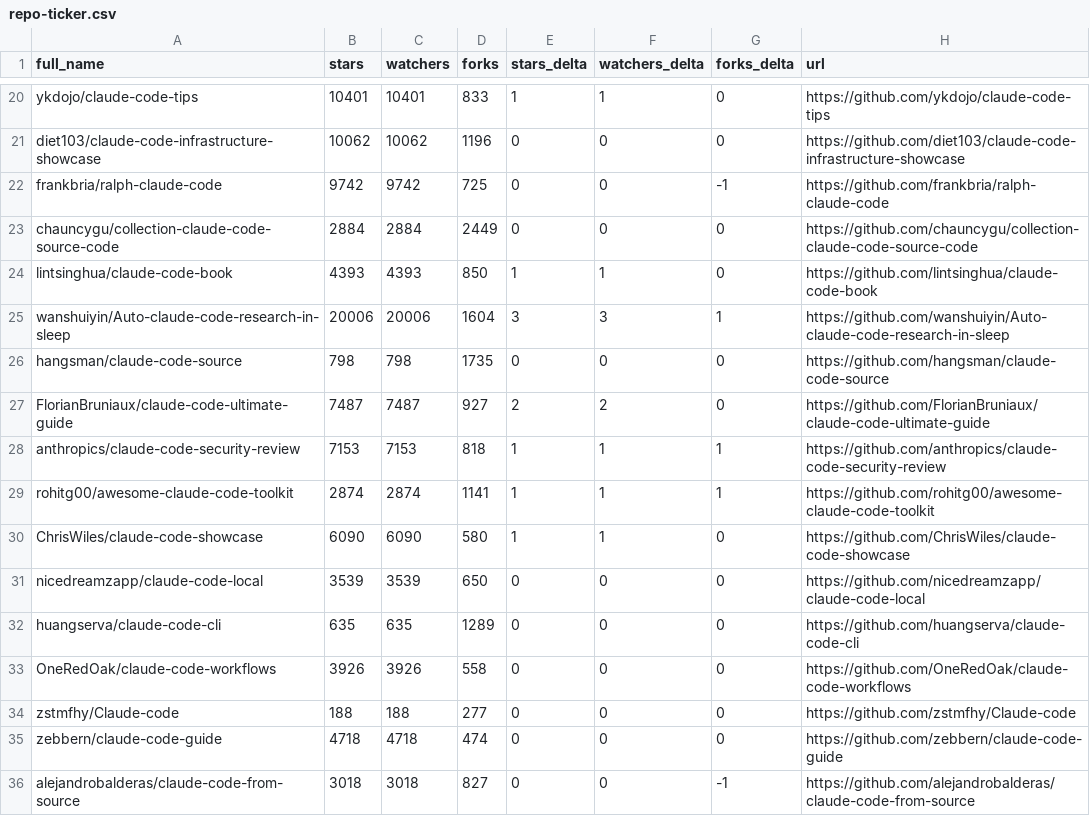
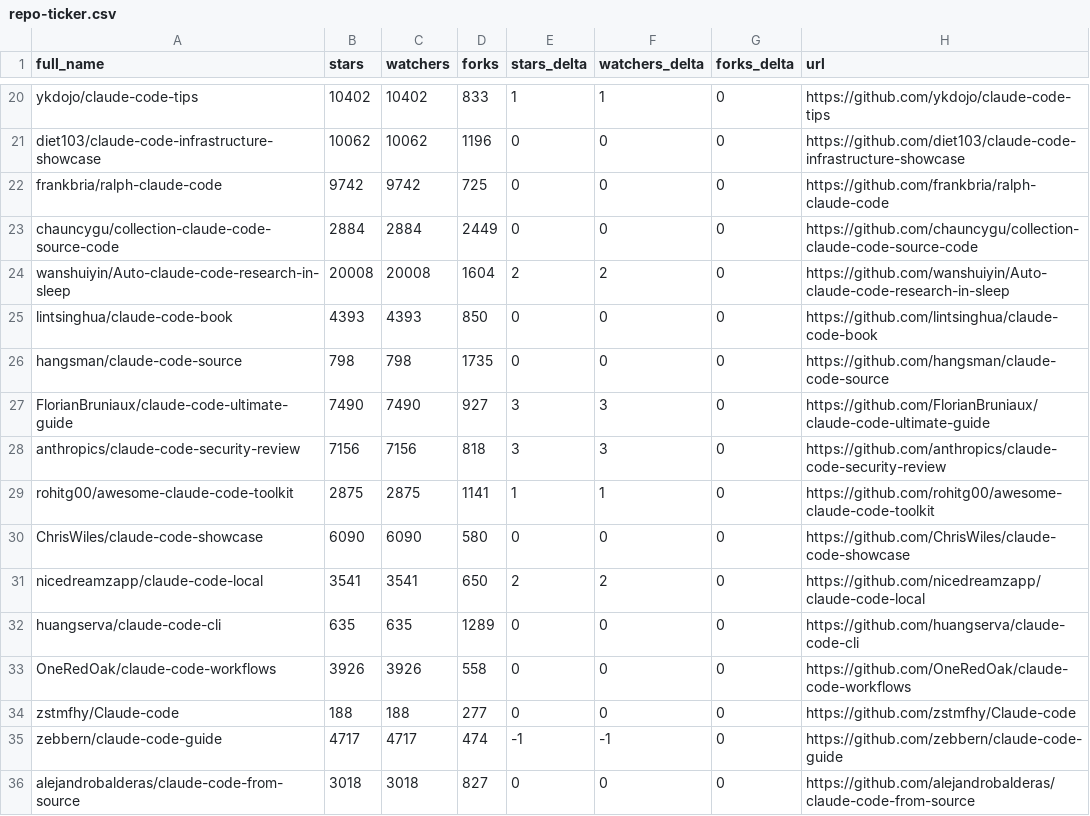
Before and after one commit to gerald-ica/awesome-claude-code, a CSV file: data/repo-ticker.csv, drawn as a sheet; only a part is shown, gaps mark what is left out; removed rows and columns are numbered as before the commit, all else as after; the diff covers the shown part only; the diff names each change by its address in the sheet, - before the commit and + after, or states it on an @@ line.

```diff
--- a/data/repo-ticker.csv
+++ b/data/repo-ticker.csv
-B20 (stars): 10401
+B20 (stars): 10402
-C20 (watchers): 10401
+C20 (watchers): 10402
-G22 (forks_delta): -1
+G22 (forks_delta): 0
+row 24: wanshuiyin/Auto-claude-code-research-in-sleep | 20008 | 20008 | 1604 | 2 | 2 | 0 | https://github.com/wanshuiyin/Auto-claude-code-research-in-sleep
-E25 (stars_delta): 1
+E25 (stars_delta): 0
-F25 (watchers_delta): 1
+F25 (watchers_delta): 0
-row 25: wanshuiyin/Auto-claude-code-research-in-sleep | 20006 | 20006 | 1604 | 3 | 3 | 1 | https://github.com/wanshuiyin/Auto-claude-code-research-in-sleep
-B27 (stars): 7487
+B27 (stars): 7490
-C27 (watchers): 7487
+C27 (watchers): 7490
-E27 (stars_delta): 2
+E27 (stars_delta): 3
-F27 (watchers_delta): 2
+F27 (watchers_delta): 3
-B28 (stars): 7153
+B28 (stars): 7156
-C28 (watchers): 7153
+C28 (watchers): 7156
-E28 (stars_delta): 1
+E28 (stars_delta): 3
-F28 (watchers_delta): 1
+F28 (watchers_delta): 3
-G28:G29 (forks_delta): 1
+G28:G29 (forks_delta): 0
-B29 (stars): 2874
+B29 (stars): 2875
-C29 (watchers): 2874
+C29 (watchers): 2875
-E30 (stars_delta): 1
+E30 (stars_delta): 0
-F30 (watchers_delta): 1
+F30 (watchers_delta): 0
-B31 (stars): 3539
+B31 (stars): 3541
-C31 (watchers): 3539
+C31 (watchers): 3541
-E31 (stars_delta): 0
+E31 (stars_delta): 2
-F31 (watchers_delta): 0
+F31 (watchers_delta): 2
-B35 (stars): 4718
+B35 (stars): 4717
-C35 (watchers): 4718
+C35 (watchers): 4717
-E35 (stars_delta): 0
+E35 (stars_delta): -1
-F35 (watchers_delta): 0
+F35 (watchers_delta): -1
-G36 (forks_delta): -1
+G36 (forks_delta): 0
```
Also changed, not shown: 2 added rows, 2 removed rows, 2 moved rows and 106 edited cells elsewhere in this file, 2 other files.
